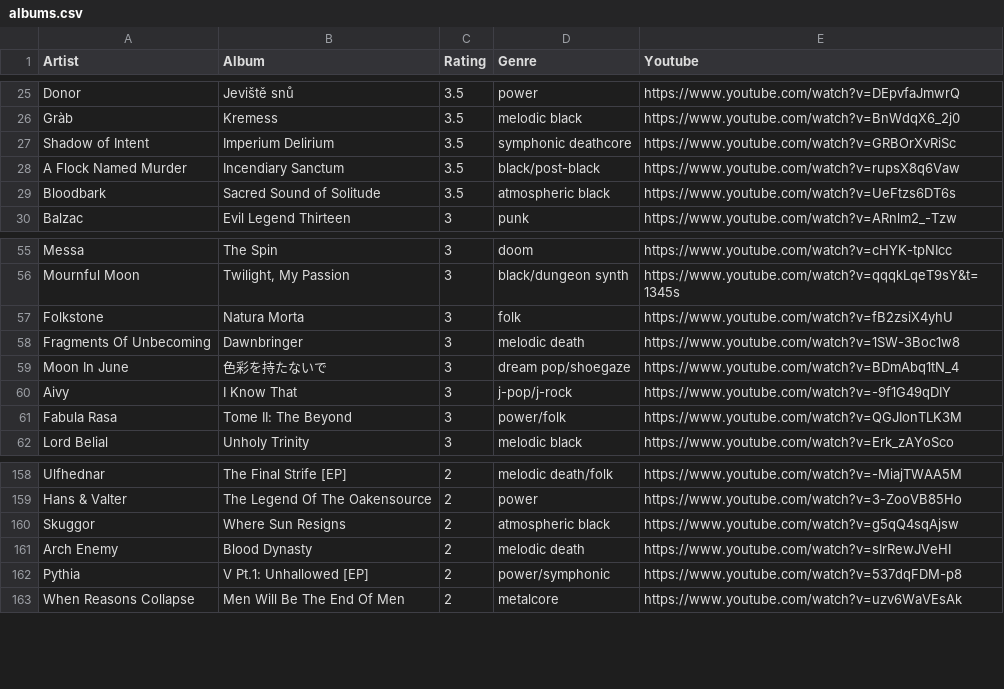
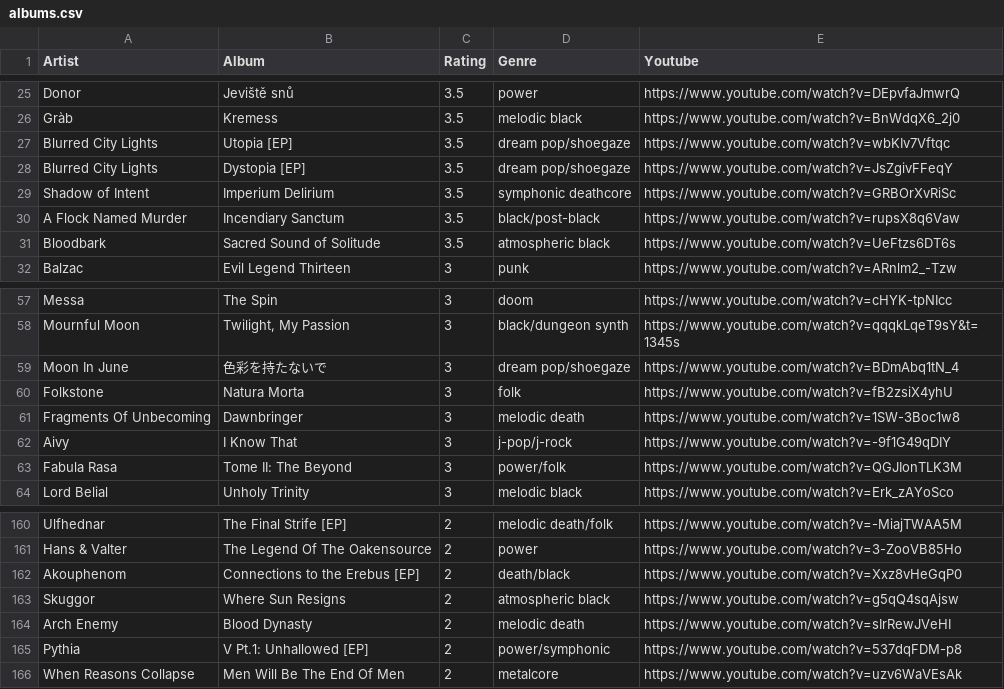
Before and after one commit to the-cassiopeia/albums2025, a CSV file: albums.csv, drawn as a sheet; only a part is shown, gaps mark what is left out.

```diff
--- a/albums.csv
+++ b/albums.csv
@@ -26,2 +26,4 @@ Donor,Jeviště snů,3.5,power,https://www.youtube.com/watch?v=DEpvfaJmwrQ
 Gràb,Kremess,3.5,melodic black,https://www.youtube.com/watch?v=BnWdqX6_2j0
+Blurred City Lights,Utopia [EP],3.5,dream pop/shoegaze,https://www.youtube.com/watch?v=wbKIv7Vftqc
+Blurred City Lights,Dystopia [EP],3.5,dream pop/shoegaze,https://www.youtube.com/watch?v=JsZgivFFeqY
 Shadow of Intent,Imperium Delirium,3.5,symphonic deathcore,https://www.youtube.com/watch?v=GRBOrXvRiSc
@@ -56,5 +58,5 @@ Messa,The Spin,3,doom,https://www.youtube.com/watch?v=cHYK-tpNIcc
 Mournful Moon,"Twilight, My Passion",3,black/dungeon synth,https://www.youtube.com/watch?v=qqqkLqeT9sY&t=1345s
+Moon In June,色彩を持たないで,3,dream pop/shoegaze,https://www.youtube.com/watch?v=BDmAbq1tN_4
 Folkstone,Natura Morta,3,folk,https://www.youtube.com/watch?v=fB2zsiX4yhU
 Fragments Of Unbecoming,Dawnbringer,3,melodic death,https://www.youtube.com/watch?v=1SW-3Boc1w8
-Moon In June,色彩を持たないで,3,dream pop/shoegaze,https://www.youtube.com/watch?v=BDmAbq1tN_4
 Aivy,I Know That,3,j-pop/j-rock,https://www.youtube.com/watch?v=-9f1G49qDIY
@@ -159,2 +161,3 @@ Ulfhednar,The Final Strife [EP],2,melodic death/folk,https://www.youtube.com/wat
 Hans & Valter,The Legend Of The Oakensource,2,power,https://www.youtube.com/watch?v=3-ZooVB85Ho
+Akouphenom,Connections to the Erebus [EP],2,death/black,https://www.youtube.com/watch?v=Xxz8vHeGqP0
 Skuggor,Where Sun Resigns,2,atmospheric black,https://www.youtube.com/watch?v=g5qQ4sqAjsw
```
Also changed, not shown: 1 other file.
